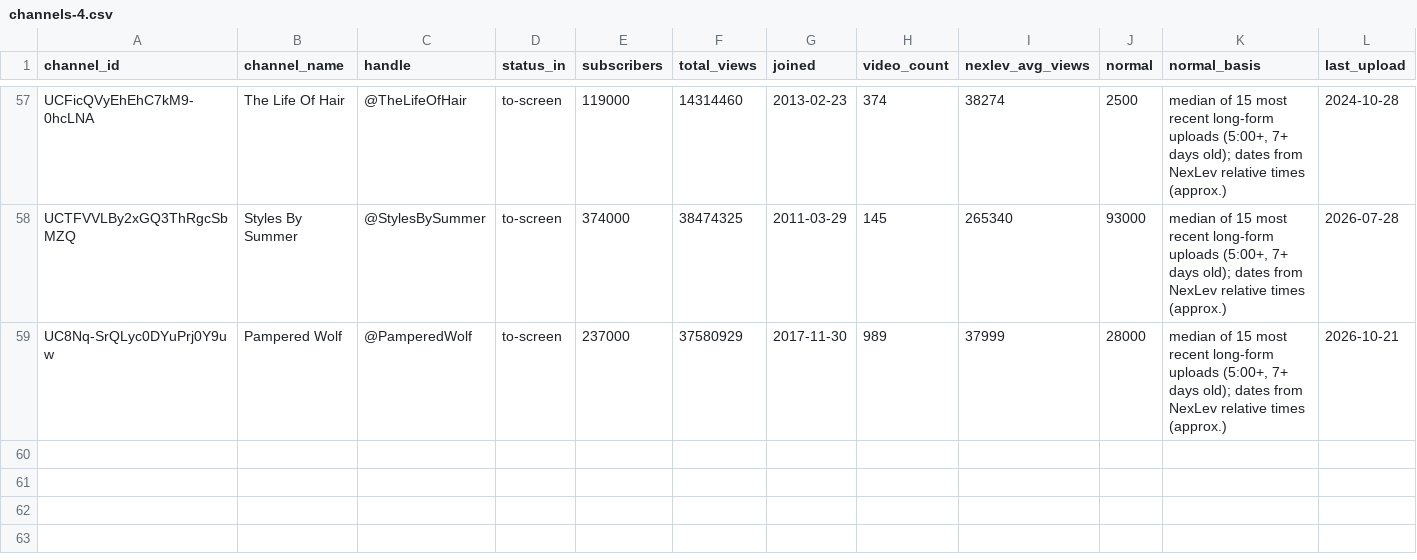
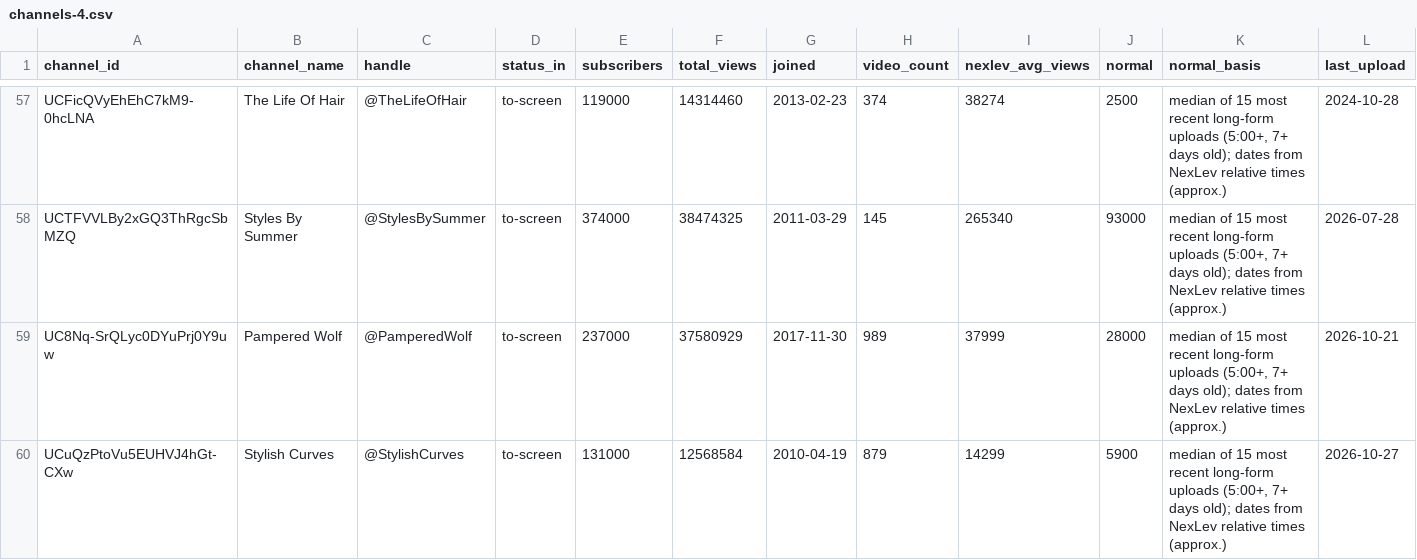
Before and after one commit to KPMYT/script-system, a CSV file: studies/style/round2/channels-4.csv, drawn as a sheet; only a part is shown, gaps mark what is left out; rows hold the shown columns only; the diff names each change by its address in the sheet, - before the commit and + after, or states it on an @@ line.

```diff
--- a/studies/style/round2/channels-4.csv
+++ b/studies/style/round2/channels-4.csv
+row 60: UCuQzPtoVu5EUHVJ4hGt-CXw | Stylish Curves | @StylishCurves | to-screen | 131000 | 12568584 | 2010-04-19 | 879 | 14299 | 5900 | median of 15 most recent long-form uploads (5:00+, 7+ days old); dates from NexLev relative times (approx.) | 2026-10-27
```
Also changed, not shown: studies/style/round2/channels-1.csv, studies/style/round2/channels-5.csv, 9 other files.
